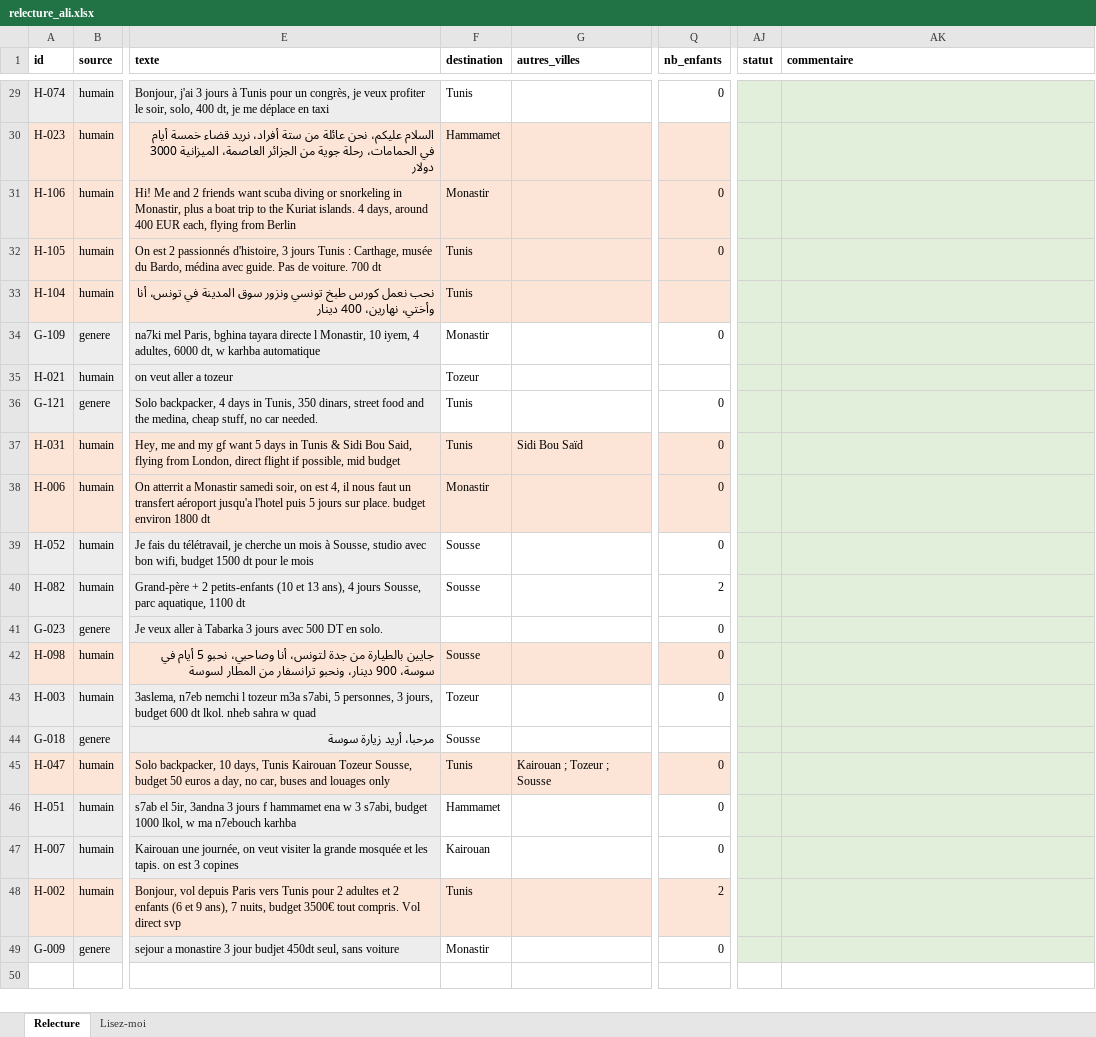
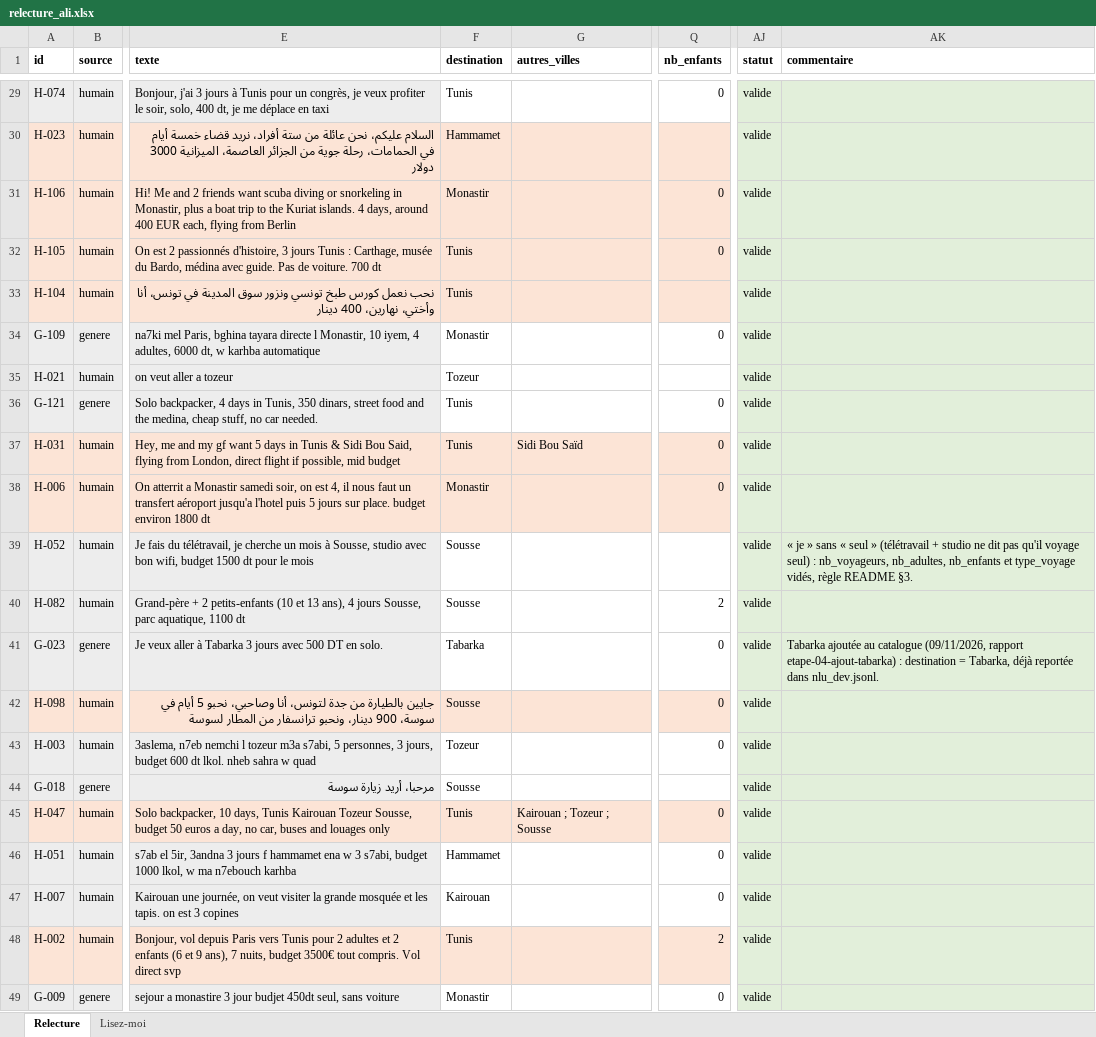
Before and after one commit to ALI0benjannet/voyara, an Excel workbook: docs/ia/relecture/relecture_ali.xlsx, sheet Relecture, drawn as a sheet; only a part is shown, gaps mark what is left out; values as stored, in another font and other column widths than the file's, no borders; the diff covers the shown part only; the diff names each change by its address in the sheet, - before the commit and + after, or states it on an @@ line.

```diff
--- a/docs/ia/relecture/relecture_ali.xlsx (sheet Relecture)
+++ b/docs/ia/relecture/relecture_ali.xlsx (sheet Relecture)
-AJ29:AJ49 (statut): (empty)
+AJ29:AJ49 (statut): valide
-Q39 (nb_enfants): 0
+Q39 (nb_enfants): (empty)
-AK39 (commentaire): (empty)
+AK39 (commentaire): « je » sans « seul » (télétravail + studio ne dit pas qu'il voyage seul) : nb_voyageurs, nb_adultes, nb_enfants et type_voyage vidés, règle README §3.
-F41 (destination): (empty)
+F41 (destination): Tabarka
-AK41 (commentaire): (empty)
+AK41 (commentaire): Tabarka ajoutée au catalogue (09/11/2026, rapport etape-04-ajout-tabarka) : destination = Tabarka, déjà reportée dans nlu_dev.jsonl.
```
Also changed, not shown: 29 edited cells elsewhere in this sheet, docs/ia/relecture/relecture_boutheina.xlsx, docs/ia/relecture/relecture_ghayth.xlsx, 1 other file.
